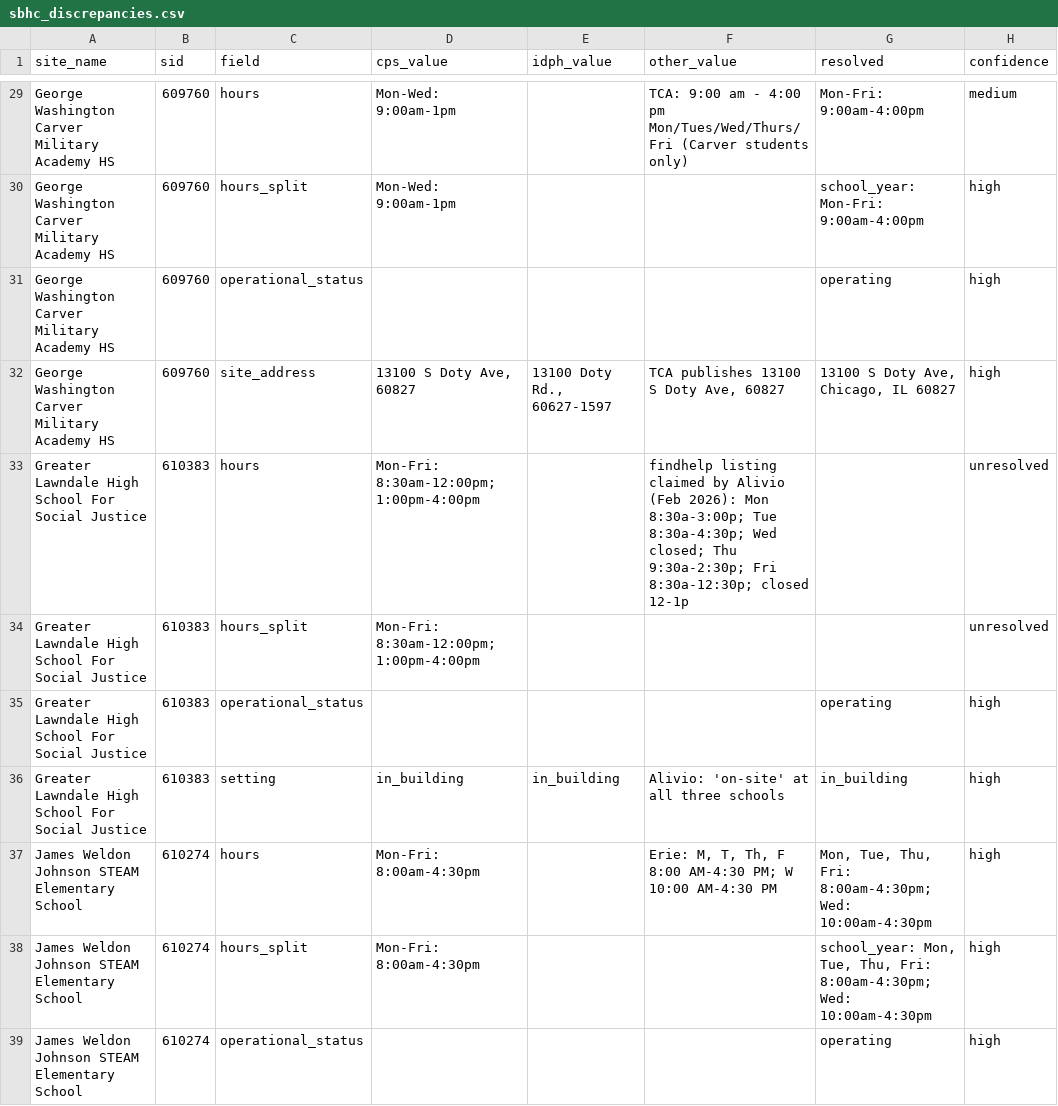
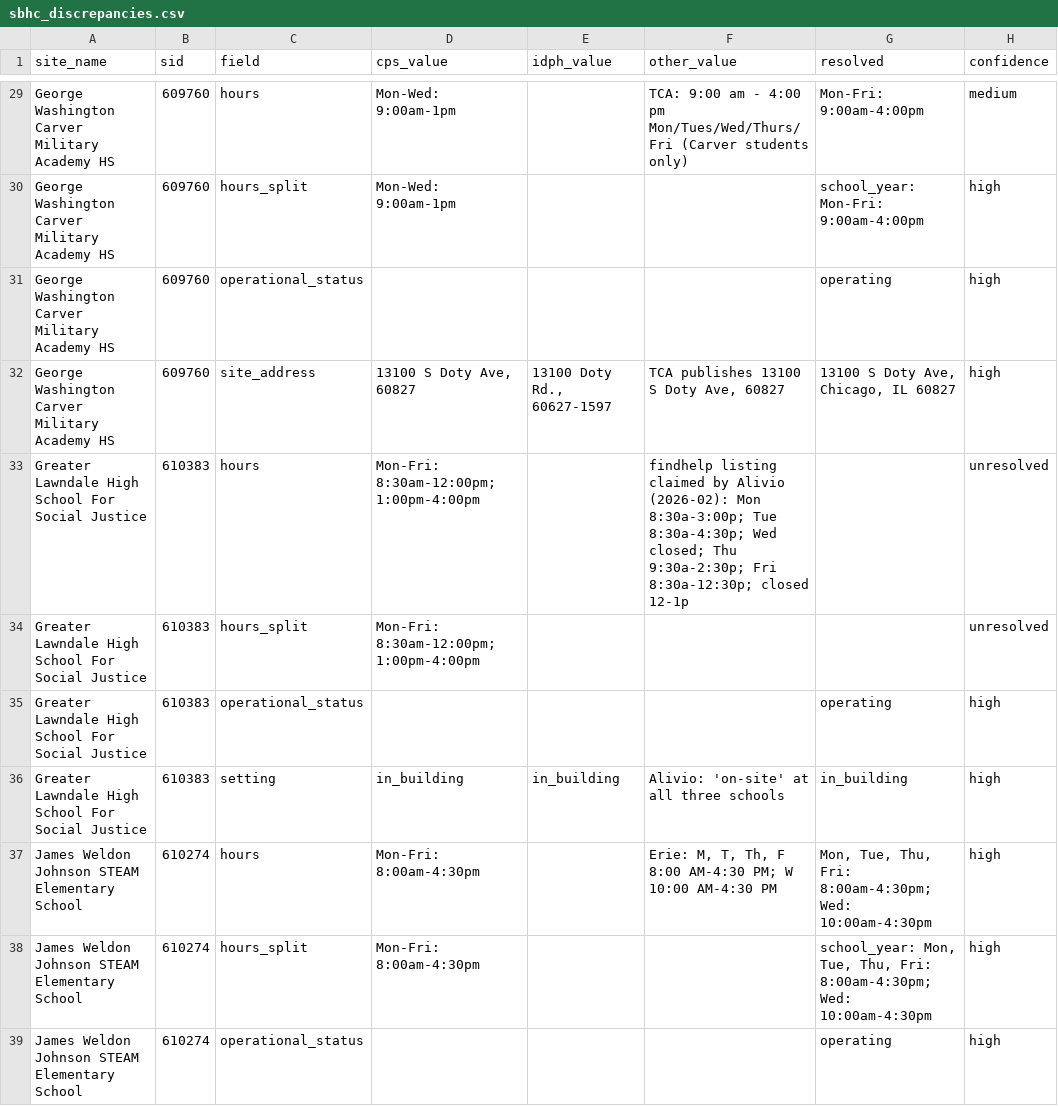
Before and after one commit to cub44/Chicago-Civic-Data, a CSV file: projects/cps-space-colocation/data/processed/sbhc_discrepancies.csv, drawn as a sheet; only a part is shown, gaps mark what is left out; the diff covers the shown part only; the diff names each change by its address in the sheet, - before the commit and + after, or states it on an @@ line.

```diff
--- a/projects/cps-space-colocation/data/processed/sbhc_discrepancies.csv
+++ b/projects/cps-space-colocation/data/processed/sbhc_discrepancies.csv
-F33 (other_value): …by Alivio (Feb 2026): Mon 8:30a-3:00p;…
+F33 (other_value): …by Alivio (2026-02): Mon 8:30a-3:00p;…
```
Also changed, not shown: 7 edited cells elsewhere in this file, projects/cps-space-colocation/data/processed/sbhc_publish.csv, projects/cps-space-colocation/data/processed/sbhc_resolved.csv, 9 other files.
